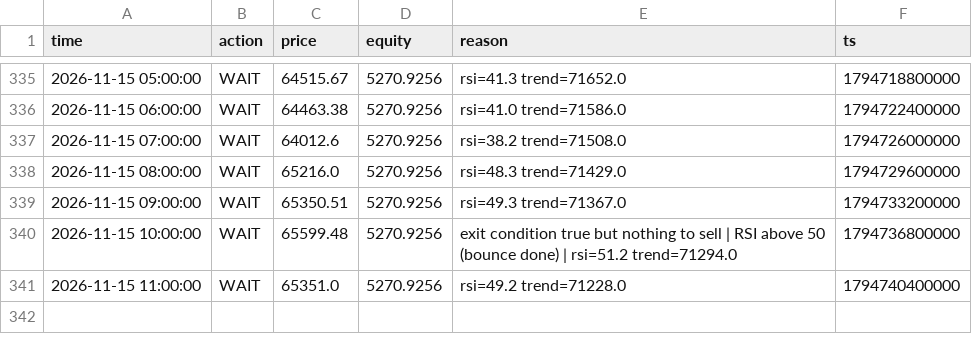
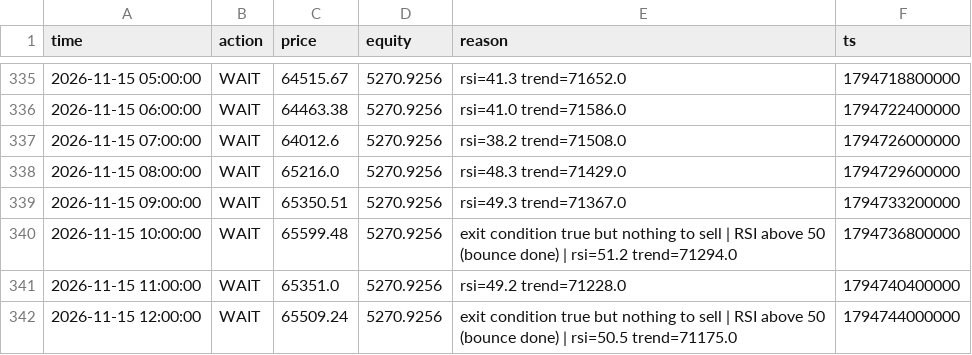
Before and after one commit to mtarvecha660-lgtm/btc-paper-live, a CSV file: live/state/rsi_meanrev/decisions.csv, drawn as a sheet; only a part is shown, gaps mark what is left out.

```diff
--- a/live/state/rsi_meanrev/decisions.csv
+++ b/live/state/rsi_meanrev/decisions.csv
@@ -341 +341,2 @@ time,action,price,equity,reason,ts
 2026-11-15 11:00:00,WAIT,65351.0,5270.9256,rsi=49.2 trend=71228.0,1794740400000
+2026-11-15 12:00:00,WAIT,65509.24,5270.9256,exit condition true but nothing to sell | RSI above 50 (bounce done) | rsi=50.5 trend=71175.0,1794744000000
```
Also changed, not shown: live/state/donchian_breakout/decisions.csv, live/state/donchian_breakout/equity.csv, 15 other files.
